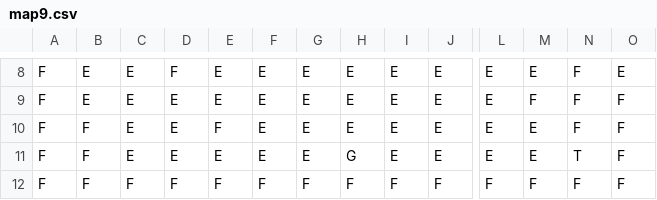
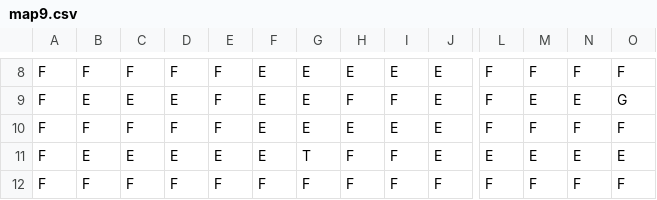
Before and after one commit to ldellisola/SecretSnowBros, a CSV file: SecretSnowBros/Maps/map9.csv, drawn as a sheet; only a part is shown, gaps mark what is left out; the diff covers the shown part only; the diff names each change by its address in the sheet, - before the commit and + after, or states it on an @@ line.

```diff
--- a/SecretSnowBros/Maps/map9.csv
+++ b/SecretSnowBros/Maps/map9.csv
-B8: E
+B8: F
-C8: E
+C8: F
-E8:E9: E
+E8:E9: F
-L8:L10: E
+L8:L10: F
-M8: E
+M8: F
-O8: E
+O8: F
-H9: E
+H9: F
-I9: E
+I9: F
-M9: F
+M9: E
-N9: F
+N9: E
-O9: F
+O9: G
-C10: E
+C10: F
-D10: E
+D10: F
-M10: E
+M10: F
-B11: F
+B11: E
-G11: E
+G11: T
-H11: G
+H11: F
-I11: E
+I11: F
-N11: T
+N11: E
-O11: F
+O11: E
```
Also changed, not shown: 34 edited cells elsewhere in this file, SecretSnowBros/Maps/map2.csv, SecretSnowBros/Maps/map3.csv, 7 other files.
